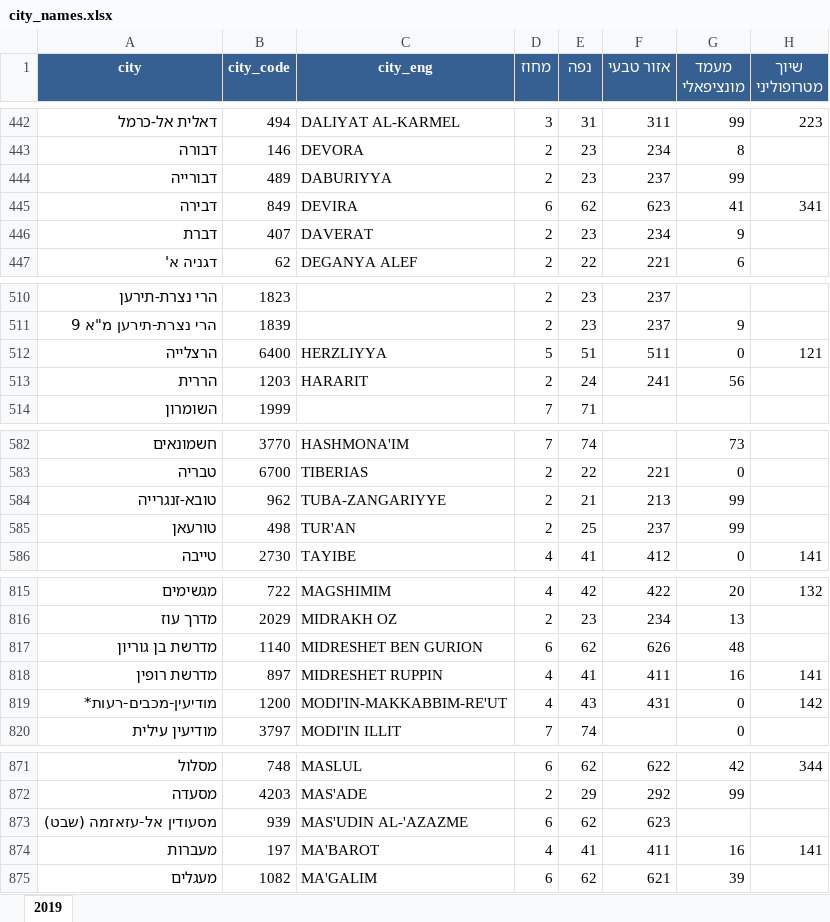
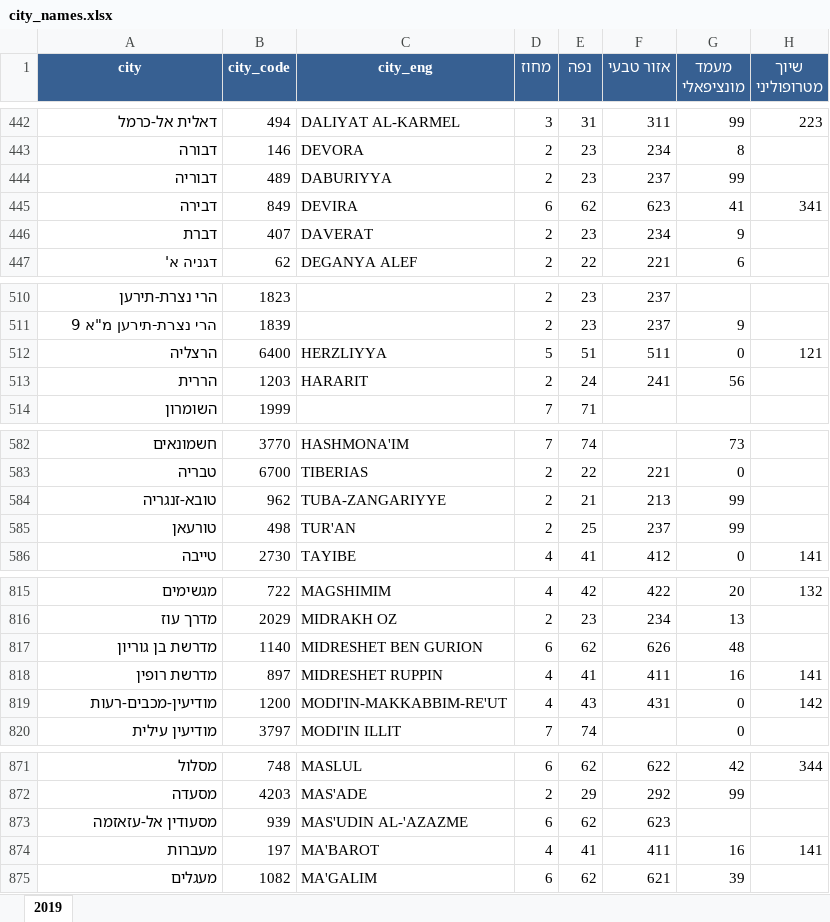
Before and after one commit to Shai-LiRon/covid_cases_and_economic_status_Israel, an Excel workbook: raw_data/city_names.xlsx, sheet 2019, drawn as a sheet; only a part is shown, gaps mark what is left out; values as stored, in another font and other column widths than the file's, no borders; the diff covers the shown part only; the diff names each change by its address in the sheet, - before the commit and + after, or states it on an @@ line.

```diff
--- a/raw_data/city_names.xlsx (sheet 2019)
+++ b/raw_data/city_names.xlsx (sheet 2019)
-A444 (city): דבורייה
+A444 (city): דבוריה
-A512 (city): הרצלייה
+A512 (city): הרצליה
-A584 (city): טובא-זנגרייה
+A584 (city): טובא-זנגריה
-A819 (city): מודיעין-מכבים-רעות*
+A819 (city): מודיעין-מכבים-רעות
-A873 (city): מסעודין אל-עזאזמה (שבט)
+A873 (city): מסעודין אל-עזאזמה
```
Also changed, not shown: 40 edited cells elsewhere in this sheet, 18 other files.
